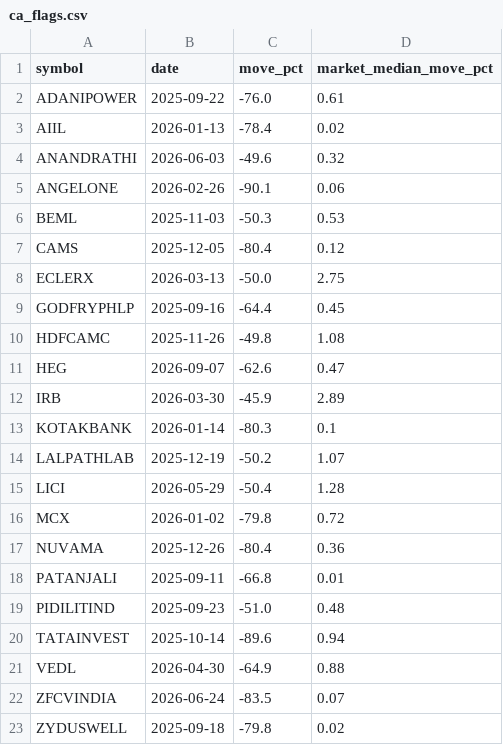
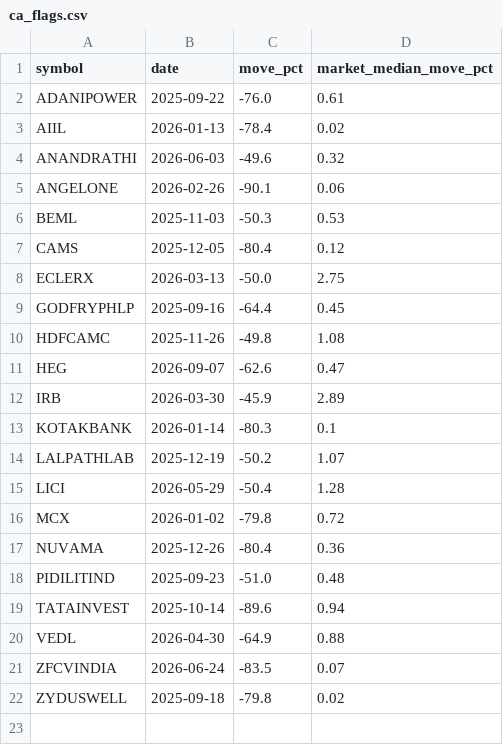
Before and after one commit to sudhanshusingh23-wiz/nse-momentum-data, a CSV file: artifacts/ca_flags.csv, drawn as a sheet; the diff names each change by its address in the sheet, - before the commit and + after, or states it on an @@ line.

```diff
--- a/artifacts/ca_flags.csv
+++ b/artifacts/ca_flags.csv
-row 18: PATANJALI | 2025-09-11 | -66.8 | 0.01
```
Also changed, not shown: artifacts/nifty50.csv, artifacts/nifty500.csv, 12 other files.
